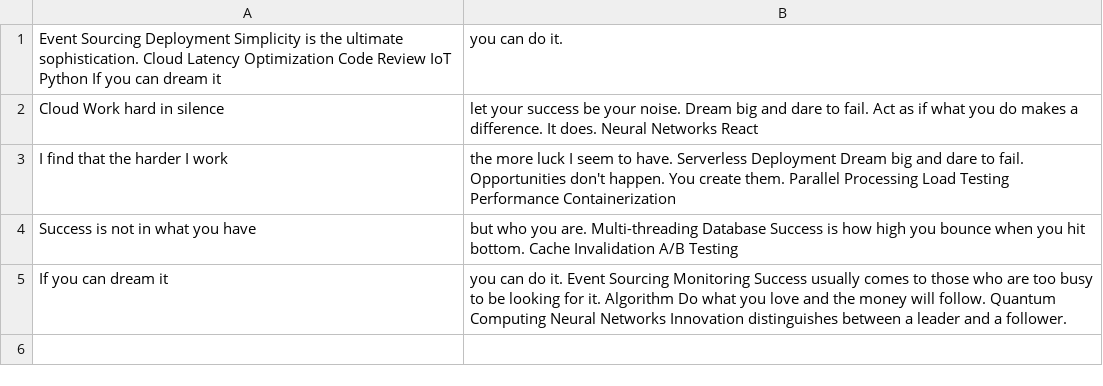
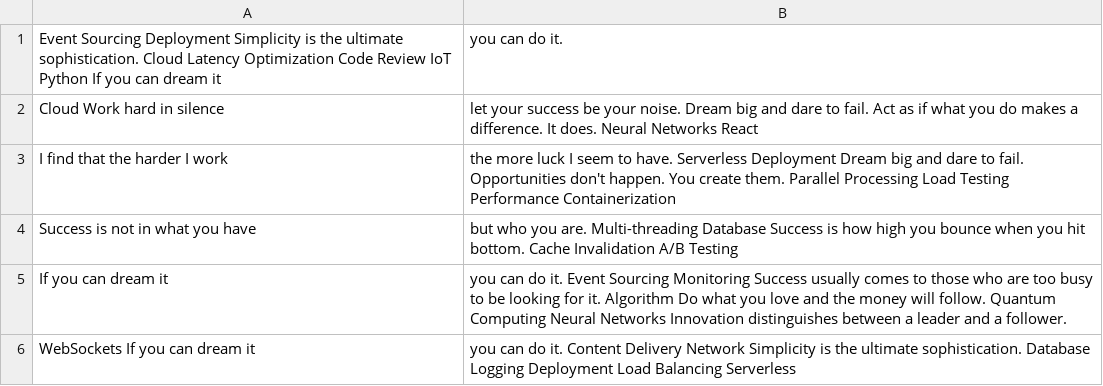
Before and after one commit to almsseason/upgraded-waddle, a CSV file: datasets/data.csv, drawn as a sheet.

Commit message:
Updated datasets

```diff
--- a/datasets/data.csv
+++ b/datasets/data.csv
@@ -5 +5,2 @@ Success is not in what you have, but who you are. Multi-threading Database Succe
 If you can dream it, you can do it. Event Sourcing Monitoring Success usually comes to those who are too busy to be looking for it. Algorithm Do what you love and the money will follow. Quantum Computing Neural Networks Innovation distinguishes between a leader and a follower.
+WebSockets If you can dream it, you can do it. Content Delivery Network Simplicity is the ultimate sophistication. Database Logging Deployment Load Balancing Serverless
```
Also changed, not shown: 4 other files.
